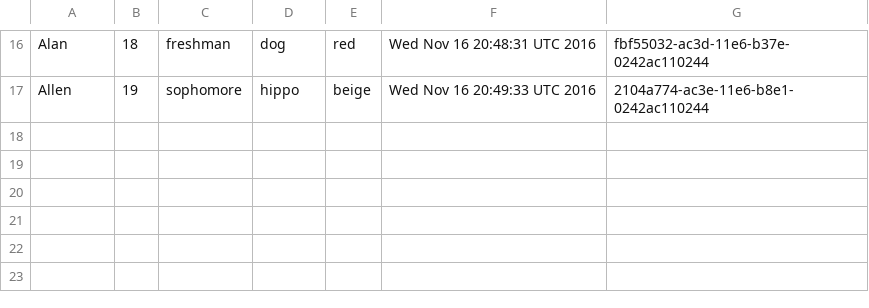
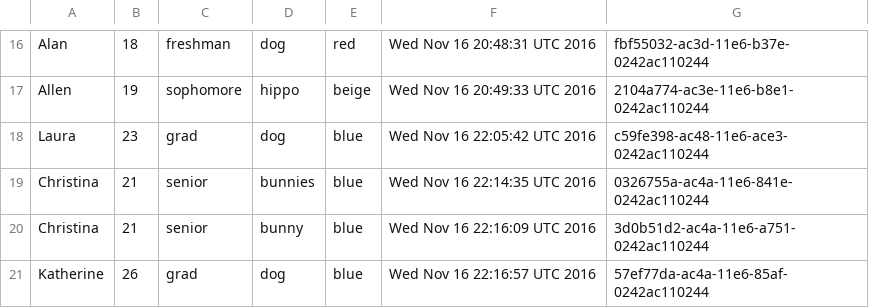
Before and after one commit to sanjkris/octocat2, a CSV file: octocat/data.csv, drawn as a sheet; only a part is shown, gaps mark what is left out.

```diff
--- a/octocat/data.csv
+++ b/octocat/data.csv
@@ -17 +17,5 @@ Alan,18,freshman,dog,red,Wed Nov 16 20:48:31 UTC 2016,fbf55032-ac3d-11e6-b37e-02
 Allen,19,sophomore,hippo,beige,Wed Nov 16 20:49:33 UTC 2016,2104a774-ac3e-11e6-b8e1-0242ac110244
+Laura,23,grad,dog,blue,Wed Nov 16 22:05:42 UTC 2016,c59fe398-ac48-11e6-ace3-0242ac110244
+Christina,21,senior,bunnies,blue,Wed Nov 16 22:14:35 UTC 2016,0326755a-ac4a-11e6-841e-0242ac110244
+Christina,21,senior,bunny,blue,Wed Nov 16 22:16:09 UTC 2016,3d0b51d2-ac4a-11e6-a751-0242ac110244
+Katherine,26,grad,dog,blue,Wed Nov 16 22:16:57 UTC 2016,57ef77da-ac4a-11e6-85af-0242ac110244
```
Also changed, not shown: 1 other file.
